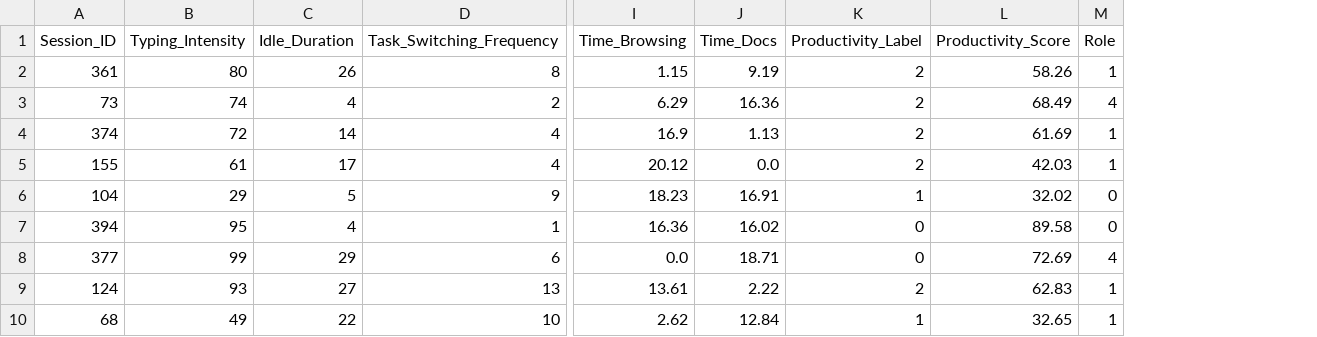
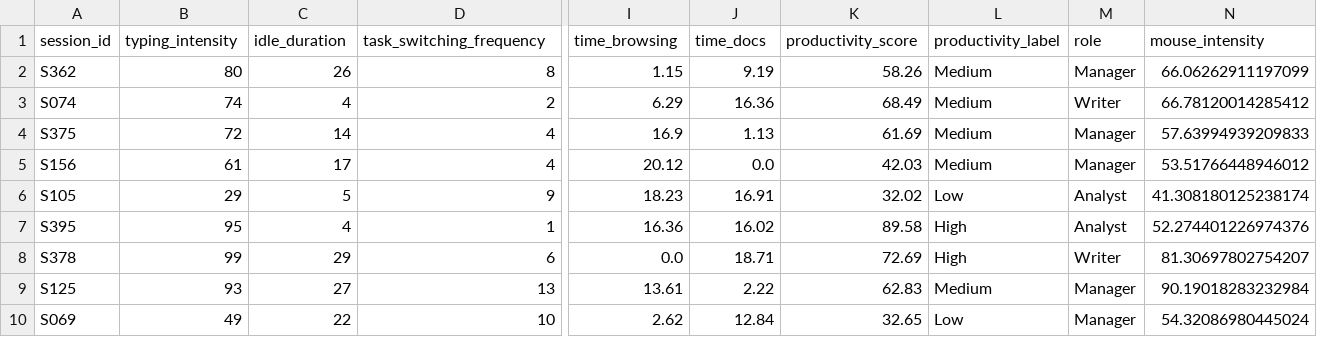
Before and after one commit to Mishaliii/Productivity_role_predictor, a CSV file: data/test.csv, drawn as a sheet; only a part is shown, gaps mark what is left out; removed rows and columns are numbered as before the commit, all else as after; rows hold the shown columns only; the diff names each change by its address in the sheet, - before the commit and + after, or states it on an @@ line.

Commit message:
Realtime data

```diff
--- a/data/test.csv
+++ b/data/test.csv
-column A, rows 2-10: 361 | 73 | 374 | 155 | 104 | 394 | 377 | 124 | 68
+column A, rows 2-10: S362 | S074 | S375 | S156 | S105 | S395 | S378 | S125 | S069
-column K, rows 2-10: 2 | 2 | 2 | 2 | 1 | 0 | 0 | 2 | 1
-column M, rows 2-10: 1 | 4 | 1 | 1 | 0 | 0 | 4 | 1 | 1
+column L, rows 2-10: Medium | Medium | Medium | Medium | Low | High | High | Medium | Low
+column M, rows 2-10: Manager | Writer | Manager | Manager | Analyst | Analyst | Writer | Manager | Manager
+column N, rows 2-10: 66.06262911197099 | 66.78120014285412 | 57.63994939209833 | 53.51766448946012 | 41.308180125238174 | 52.274401226974376 | 81.30697802754207 | 90.19018283232984 | 54.32086980445024
-row 1: Session_ID | Typing_Intensity | Idle_Duration | Task_Switching_Frequency | Time_Browsing | Time_Docs | Productivity_Label | Productivity_Score | Role
+row 1: session_id | typing_intensity | idle_duration | task_switching_frequency | time_browsing | time_docs | productivity_score | productivity_label | role | mouse_intensity
```
Also changed, not shown: 27 other files.
